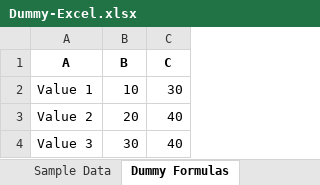
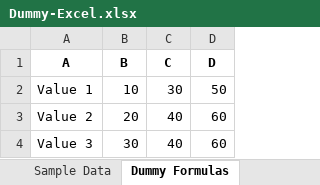
Before and after one commit to 366-lazarp/excel-test, an Excel workbook: Dummy-Excel.xlsx, sheet Dummy Formulas, drawn as a sheet; values as stored, in another font and other column widths than the file's, no borders; the diff names each change by its address in the sheet, - before the commit and + after, or states it on an @@ line.

```diff
--- a/Dummy-Excel.xlsx (sheet Dummy Formulas)
+++ b/Dummy-Excel.xlsx (sheet Dummy Formulas)
+column D (D), rows 2-4: 50 | 60 | 60
```
Also changed, not shown: sheet Sample Data.
